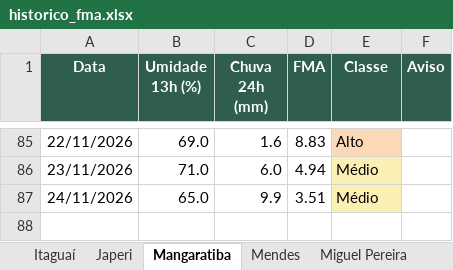
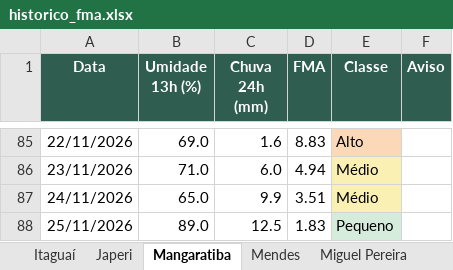
Before and after one commit to kovalsykib/painel-fma, an Excel workbook: docs/historico_fma.xlsx, sheet Mangaratiba, drawn as a sheet; only a part is shown, gaps mark what is left out; values as stored, in another font and other column widths than the file's, no borders; the diff names each change by its address in the sheet, - before the commit and + after, or states it on an @@ line.

```diff
--- a/docs/historico_fma.xlsx (sheet Mangaratiba)
+++ b/docs/historico_fma.xlsx (sheet Mangaratiba)
+row 88: 25/11/2026 | 89.0 | 12.5 | 1.83 | Pequeno
```
Also changed, not shown: sheet Vassouras, sheet Rio de Janeiro, sheet Piraí, sheet Rio Claro, sheet Engenheiro Paulo de Frontin, sheet Mendes, 9 more sheets, 33 other files.
